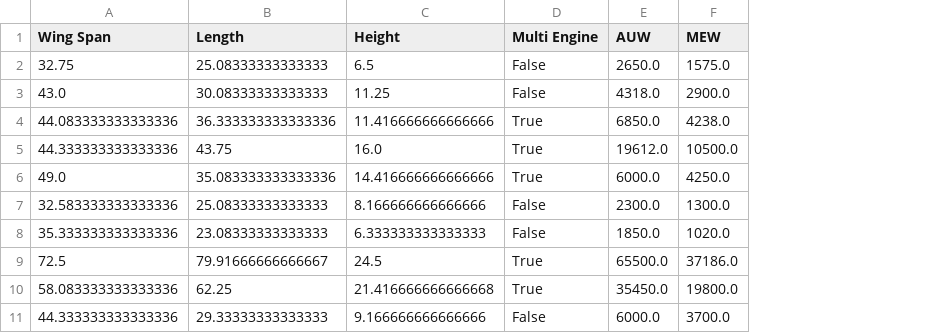
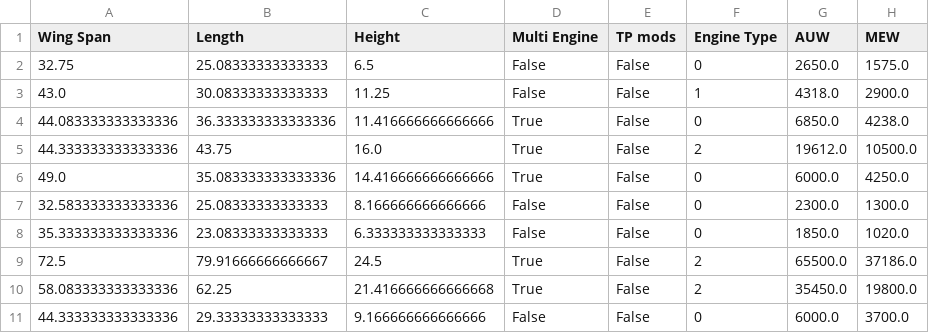
Before and after one commit to johnrearden/pa-data-driven-design, a CSV file: outputs/datasets/cleaned/TestSetCleaned.csv, drawn as a sheet; only a part is shown; the diff names each change by its address in the sheet, - before the commit and + after, or states it on an @@ line.

```diff
--- a/outputs/datasets/cleaned/TestSetCleaned.csv
+++ b/outputs/datasets/cleaned/TestSetCleaned.csv
+column E (TP mods), rows 2-11: all False
+column F (Engine Type), rows 2-11: 0 | 1 | 0 | 2 | 0 | 0 | 0 | 2 | 2 | 0
```
Also changed, not shown: outputs/datasets/cleaned/TrainSetCleaned.csv, 4 other files.
